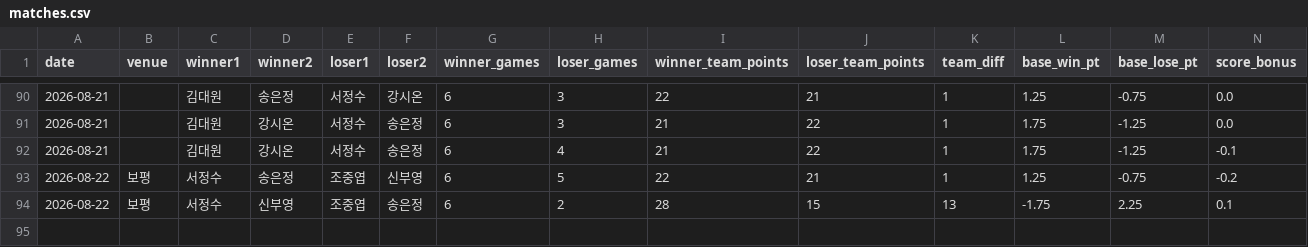
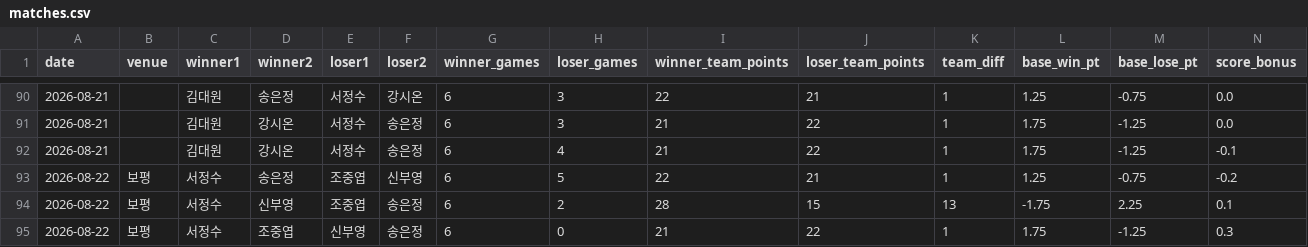
Before and after one commit to se0007se0007-dotcom/ranking_app, a CSV file: matches.csv, drawn as a sheet; only a part is shown, gaps mark what is left out; rows hold the shown columns only; the diff names each change by its address in the sheet, - before the commit and + after, or states it on an @@ line.

Commit message:
data: update matches.csv

```diff
--- a/matches.csv
+++ b/matches.csv
+row 95: 2026-08-22 | 보평 | 서정수 | 조중엽 | 신부영 | 송은정 | 6 | 0 | 21 | 22 | 1 | 1.75 | -1.25 | 0.3
```
